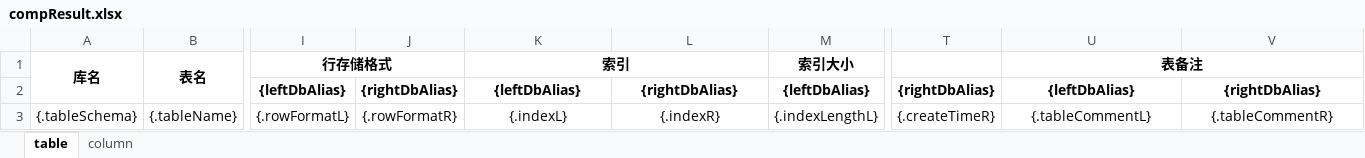
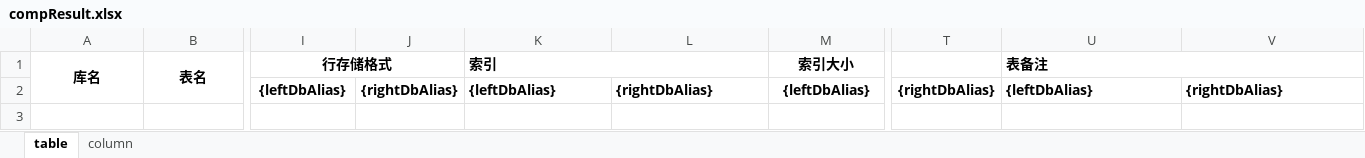
Before and after one commit to HarryMMM/db-compare, an Excel workbook: src/main/resources/compResult.xlsx, sheet table, drawn as a sheet; only a part is shown, gaps mark what is left out; values as stored, in another font and other column widths than the file's, no borders; rows hold the shown columns only; the diff names each change by its address in the sheet, - before the commit and + after, or states it on an @@ line.

```diff
--- a/src/main/resources/compResult.xlsx (sheet table)
+++ b/src/main/resources/compResult.xlsx (sheet table)
-K1 alignment: center
+K1 alignment: left
-U1 alignment: center
+U1 alignment: left
-K2:L2 alignment: center
+K2:L2 alignment: left
-U2:V2 alignment: center
+U2:V2 alignment: left
-row 3: {.tableSchema} | {.tableName} | {.rowFormatL} | {.rowFormatR} | {.indexL} | {.indexR} | {.indexLengthL} | {.createTimeR} | {.tableCommentL} | {.tableCommentR}
```
Also changed, not shown: sheet column, 8 other files.
